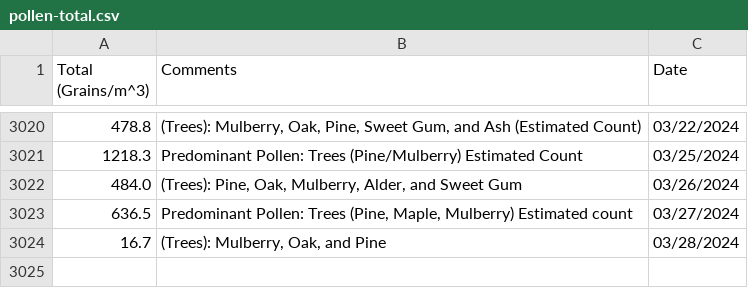
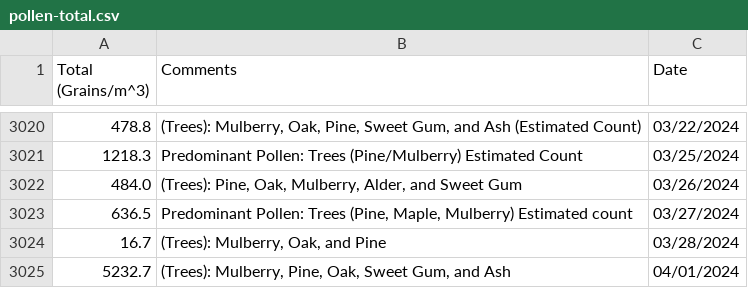
Before and after one commit to stephencarino/pollen, a CSV file: data/pollen-total.csv, drawn as a sheet; only a part is shown, gaps mark what is left out; the diff names each change by its address in the sheet, - before the commit and + after, or states it on an @@ line.

```diff
--- a/data/pollen-total.csv
+++ b/data/pollen-total.csv
+row 3025: 5232.7 | (Trees): Mulberry, Pine, Oak, Sweet Gum, and Ash | 04/01/2024
```
Also changed, not shown: data/pollen-type.csv.
